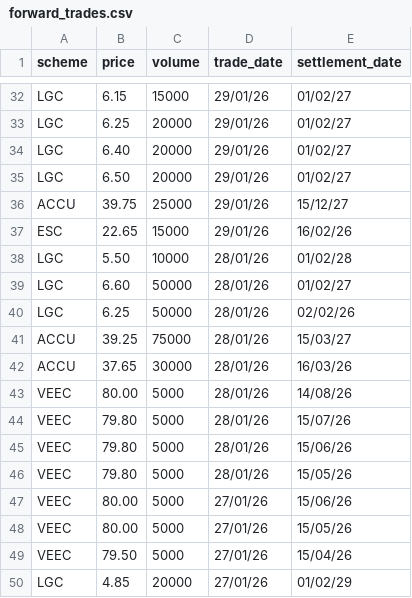
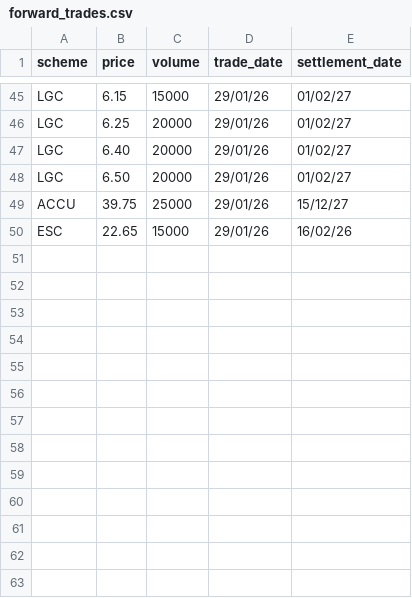
Before and after one commit to nwbort/lgc-forward-prices, a CSV file: forward_trades.csv, drawn as a sheet; only a part is shown, gaps mark what is left out; removed rows and columns are numbered as before the commit, all else as after; the diff covers the shown part only; the diff names each change by its address in the sheet, - before the commit and + after, or states it on an @@ line.

```diff
--- a/forward_trades.csv
+++ b/forward_trades.csv
-row 38: LGC | 5.50 | 10000 | 28/01/26 | 01/02/28
-row 39: LGC | 6.60 | 50000 | 28/01/26 | 01/02/27
-row 40: LGC | 6.25 | 50000 | 28/01/26 | 02/02/26
-row 41: ACCU | 39.25 | 75000 | 28/01/26 | 15/03/27
-row 42: ACCU | 37.65 | 30000 | 28/01/26 | 16/03/26
-row 43: VEEC | 80.00 | 5000 | 28/01/26 | 14/08/26
-row 44: VEEC | 79.80 | 5000 | 28/01/26 | 15/07/26
-row 45: VEEC | 79.80 | 5000 | 28/01/26 | 15/06/26
-row 46: VEEC | 79.80 | 5000 | 28/01/26 | 15/05/26
-row 47: VEEC | 80.00 | 5000 | 27/01/26 | 15/06/26
-row 48: VEEC | 80.00 | 5000 | 27/01/26 | 15/05/26
-row 49: VEEC | 79.50 | 5000 | 27/01/26 | 15/04/26
-row 50: LGC | 4.85 | 20000 | 27/01/26 | 01/02/29
```
Also changed, not shown: 13 added rows elsewhere in this file, spot_trades.csv.
